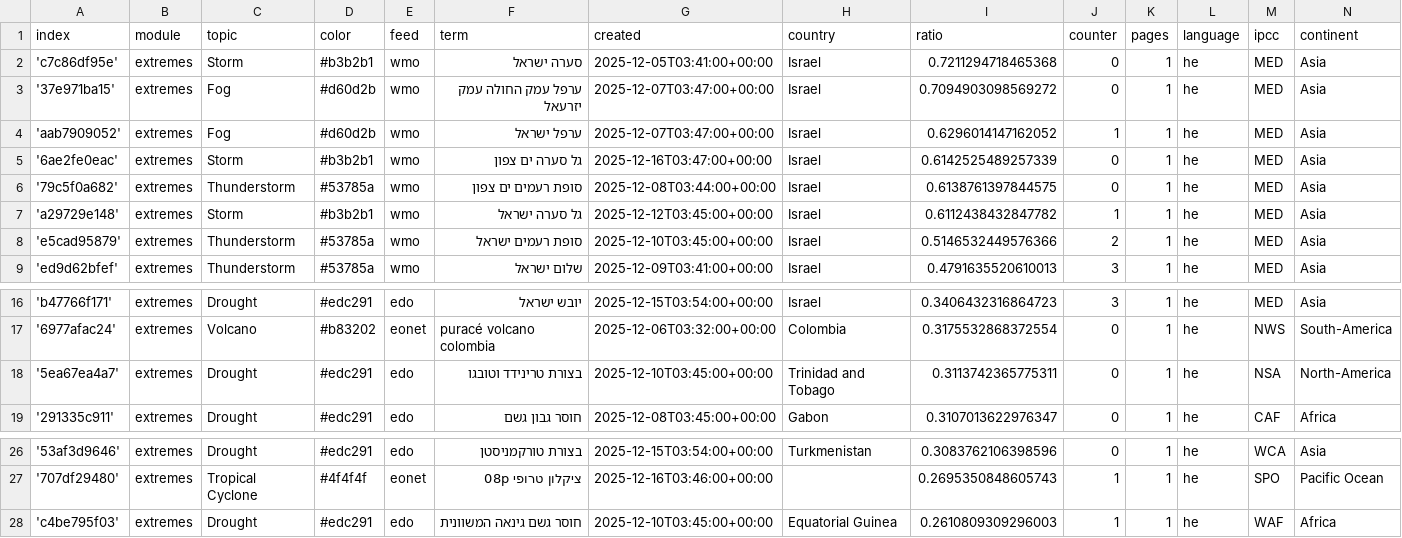
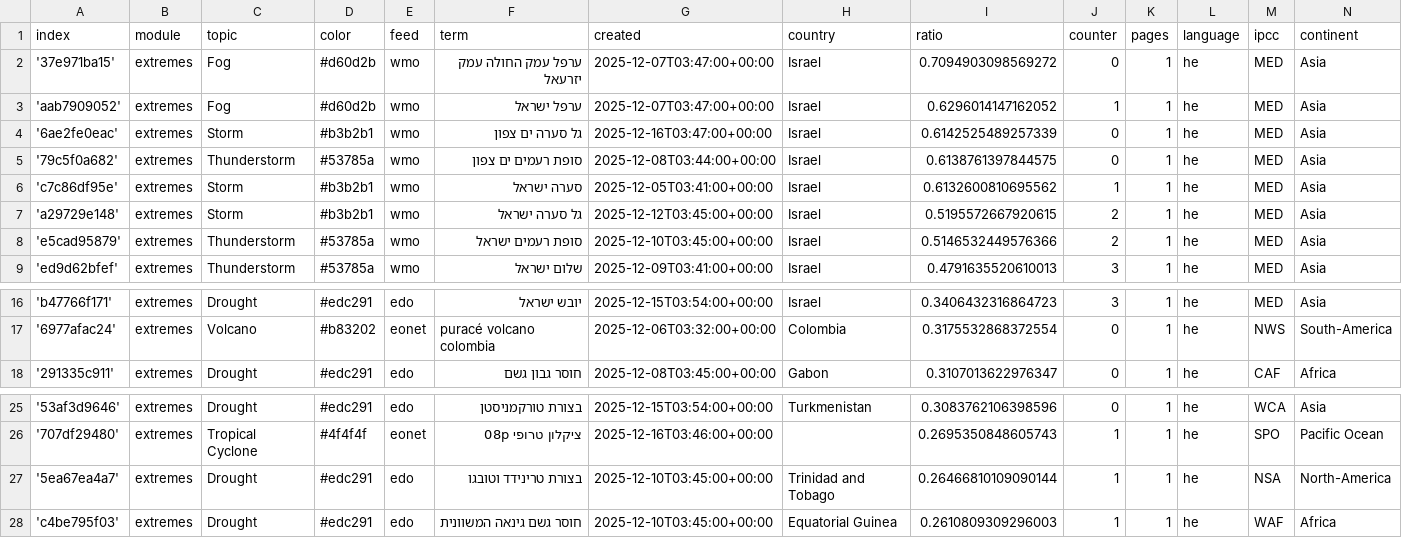
Before and after one commit to picawe-news/hebrewExtremes, a CSV file: terms.csv, drawn as a sheet; only a part is shown, gaps mark what is left out.

Commit message:
Commit from GitHub Actions (harvest:0.0)

```diff
--- a/terms.csv
+++ b/terms.csv
@@ -1,3 +1,2 @@
 index,module,topic,color,feed,term,created,country,ratio,counter,pages,language,ipcc,continent
-'c7c86df95e',extremes,Storm,#b3b2b1,wmo,סערה ישראל,2025-12-05T03:41:00+00:00,Israel,0.7211294718465368,0,1,he,MED,Asia
 '37e971ba15',extremes,Fog,#d60d2b,wmo,ערפל עמק החולה עמק יזרעאל,2025-12-07T03:47:00+00:00,Israel,0.7094903098569272,0,1,he,MED,Asia
@@ -6,3 +5,4 @@ index,module,topic,color,feed,term,created,country,ratio,counter,pages,language,
 '79c5f0a682',extremes,Thunderstorm,#53785a,wmo,סופת רעמים ים צפון,2025-12-08T03:44:00+00:00,Israel,0.6138761397844575,0,1,he,MED,Asia
-'a29729e148',extremes,Storm,#b3b2b1,wmo,גל סערה ישראל,2025-12-12T03:45:00+00:00,Israel,0.6112438432847782,1,1,he,MED,Asia
+'c7c86df95e',extremes,Storm,#b3b2b1,wmo,סערה ישראל,2025-12-05T03:41:00+00:00,Israel,0.6132600810695562,1,1,he,MED,Asia
+'a29729e148',extremes,Storm,#b3b2b1,wmo,גל סערה ישראל,2025-12-12T03:45:00+00:00,Israel,0.5195572667920615,2,1,he,MED,Asia
 'e5cad95879',extremes,Thunderstorm,#53785a,wmo,סופת רעמים ישראל,2025-12-10T03:45:00+00:00,Israel,0.5146532449576366,2,1,he,MED,Asia
@@ -17,3 +17,2 @@ index,module,topic,color,feed,term,created,country,ratio,counter,pages,language,
 '6977afac24',extremes,Volcano,#b83202,eonet,puracé volcano colombia,2025-12-06T03:32:00+00:00,Colombia,0.3175532868372554,0,1,he,NWS,South-America
-'5ea67ea4a7',extremes,Drought,#edc291,edo,בצורת טרינידד וטובגו,2025-12-10T03:45:00+00:00,Trinidad and Tobago,0.3113742365775311,0,1,he,NSA,North-America
 '291335c911',extremes,Drought,#edc291,edo,חוסר גבון גשם,2025-12-08T03:45:00+00:00,Gabon,0.3107013622976347,0,1,he,CAF,Africa
@@ -27,2 +26,3 @@ index,module,topic,color,feed,term,created,country,ratio,counter,pages,language,
 '707df29480',extremes,Tropical Cyclone,#4f4f4f,eonet,ציקלון טרופי 08p,2025-12-16T03:46:00+00:00,,0.2695350848605743,1,1,he,SPO,Pacific Ocean
+'5ea67ea4a7',extremes,Drought,#edc291,edo,בצורת טרינידד וטובגו,2025-12-10T03:45:00+00:00,Trinidad and Tobago,0.26466810109090144,1,1,he,NSA,North-America
 'c4be795f03',extremes,Drought,#edc291,edo,חוסר גשם גינאה המשוונית,2025-12-10T03:45:00+00:00,Equatorial Guinea,0.2610809309296003,1,1,he,WAF,Africa
```
